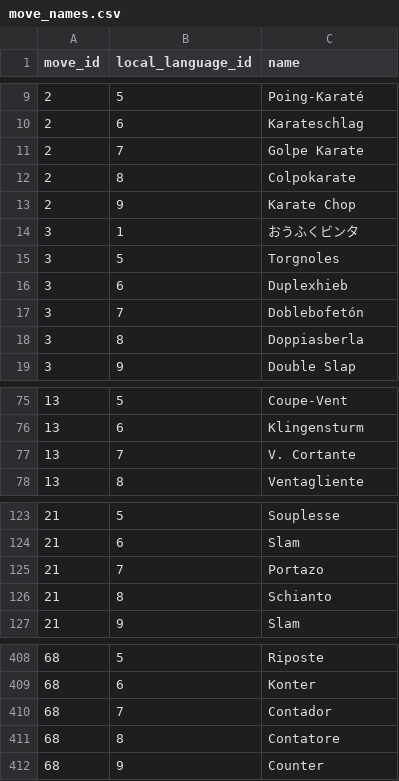
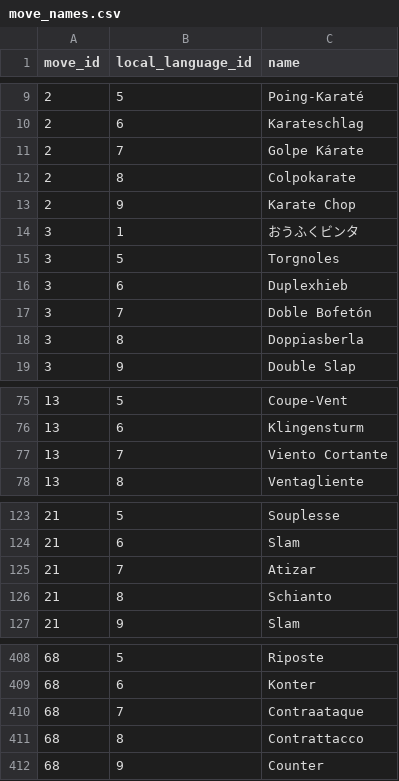
Before and after one commit to veekun/pokedex, a CSV file: pokedex/data/csv/move_names.csv, drawn as a sheet; only a part is shown, gaps mark what is left out; the diff covers the shown part only.

```diff
--- a/pokedex/data/csv/move_names.csv
+++ b/pokedex/data/csv/move_names.csv
@@ -10,3 +10,3 @@ move_id,local_language_id,name
 2,6,Karateschlag
-2,7,Golpe Karate
+2,7,Golpe Kárate
 2,8,Colpokarate
@@ -16,3 +16,3 @@ move_id,local_language_id,name
 3,6,Duplexhieb
-3,7,Doblebofetón
+3,7,Doble Bofetón
 3,8,Doppiasberla
@@ -76,3 +76,3 @@ move_id,local_language_id,name
 13,6,Klingensturm
-13,7,V. Cortante
+13,7,Viento Cortante
 13,8,Ventagliente
@@ -124,3 +124,3 @@ move_id,local_language_id,name
 21,6,Slam
-21,7,Portazo
+21,7,Atizar
 21,8,Schianto
@@ -409,4 +409,4 @@ move_id,local_language_id,name
 68,6,Konter
-68,7,Contador
-68,8,Contatore
+68,7,Contraataque
+68,8,Contrattacco
 68,9,Counter
```
Also changed, not shown: 58 edited cells elsewhere in this file, pokedex/data/csv/ability_names.csv, pokedex/data/csv/item_names.csv, 1 other file.
